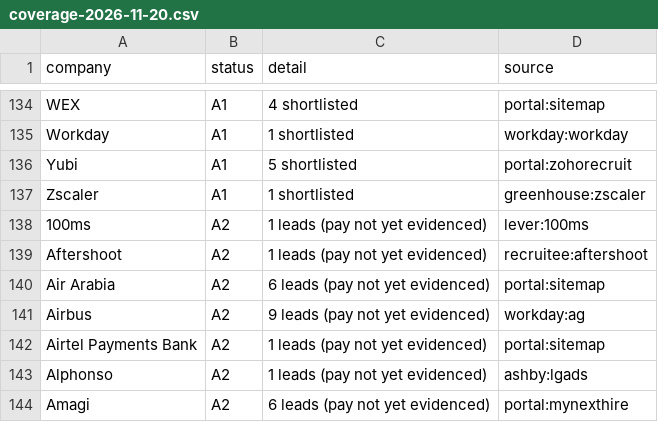
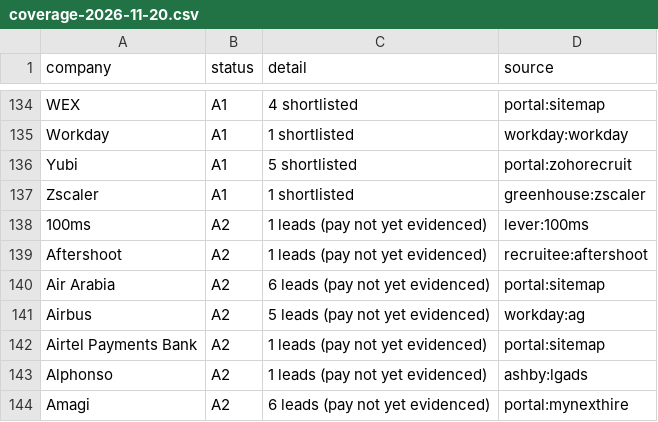
Before and after one commit to 24yash/india-swe-job-search, a CSV file: output/coverage-2026-11-20.csv, drawn as a sheet; only a part is shown, gaps mark what is left out.

```diff
--- a/output/coverage-2026-11-20.csv
+++ b/output/coverage-2026-11-20.csv
@@ -140,3 +140,3 @@ Aftershoot,A2,1 leads (pay not yet evidenced),recruitee:aftershoot
 Air Arabia,A2,6 leads (pay not yet evidenced),portal:sitemap
-Airbus,A2,9 leads (pay not yet evidenced),workday:ag
+Airbus,A2,5 leads (pay not yet evidenced),workday:ag
 Airtel Payments Bank,A2,1 leads (pay not yet evidenced),portal:sitemap
```
Also changed, not shown: output/company-bank-2026-11-20.csv, output/leads-unverified-pay-2026-11-20.csv, 16 other files.
